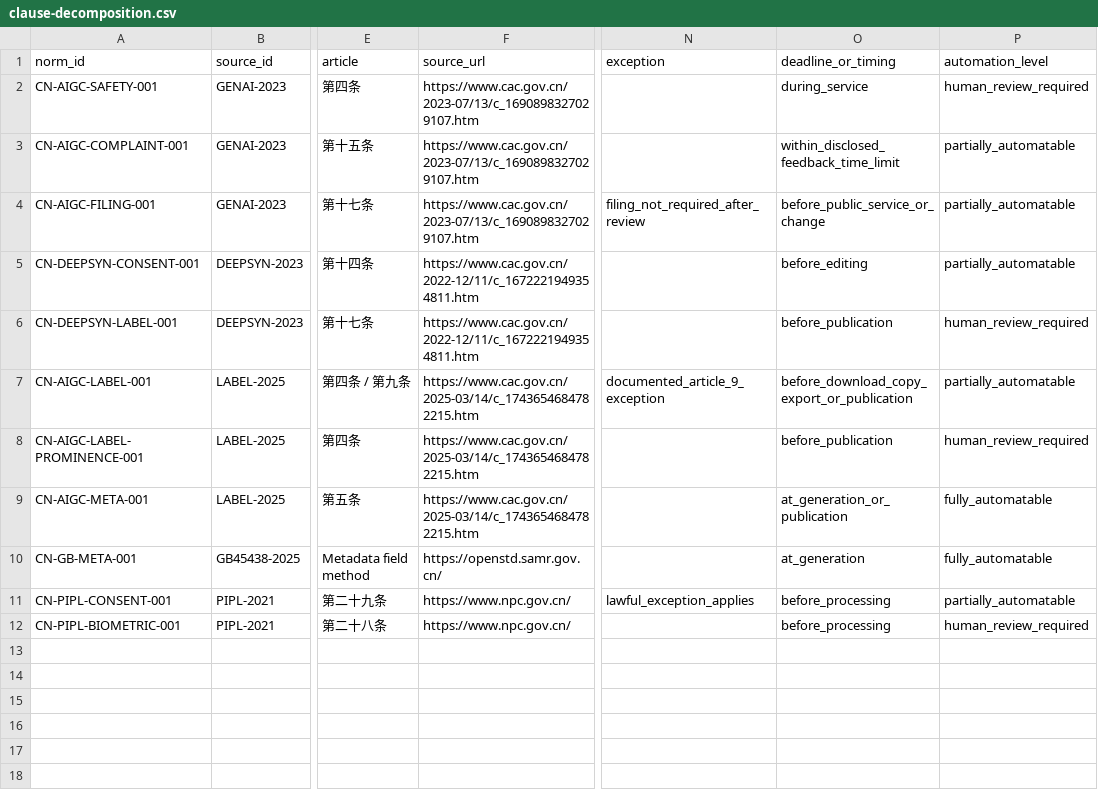
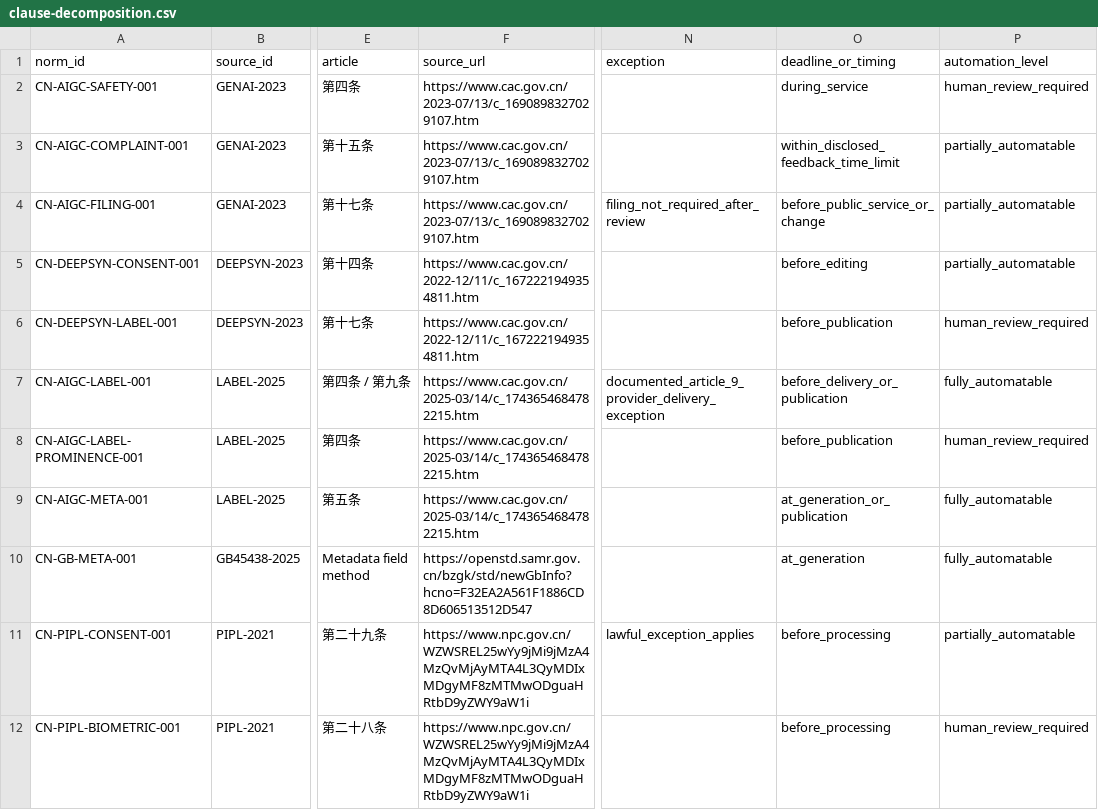
Before and after one commit to yuxuancheng123-spec/china-aigc-compliance-evidence, a CSV file: annotations/clause-decomposition.csv, drawn as a sheet; only a part is shown, gaps mark what is left out; the diff names each change by its address in the sheet, - before the commit and + after, or states it on an @@ line.

```diff
--- a/annotations/clause-decomposition.csv
+++ b/annotations/clause-decomposition.csv
-N7 (exception): documented_article_9_exception
+N7 (exception): documented_article_9_provider_delivery_exception
-O7 (deadline_or_timing): before_download_copy_export_or_publication
+O7 (deadline_or_timing): before_delivery_or_publication
-P7 (automation_level): partially_automatable
+P7 (automation_level): fully_automatable
-F10 (source_url): https://openstd.samr.gov.cn/
+F10 (source_url): https://openstd.samr.gov.cn/bzgk/std/newGbInfo?hcno=F32EA2A561F1886CD8D606513512D547
-F11:F12 (source_url): https://www.npc.gov.cn/
+F11:F12 (source_url): https://www.npc.gov.cn/WZWSREL25wYy9jMi9jMzA4MzQvMjAyMTA4L3QyMDIxMDgyMF8zMTMwODguaHRtbD9yZWY9aW1i
```
Also changed, not shown: legal-corpus/source-index.csv, mappings/traceability-matrix.csv, 26 other files.
